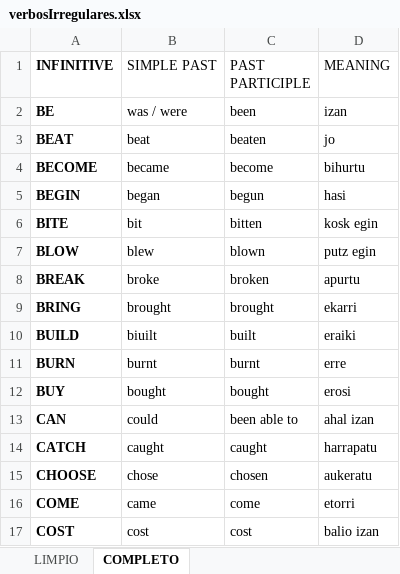
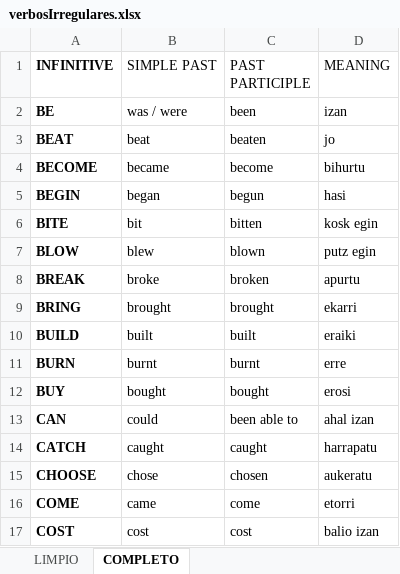
Before and after one commit to baphometdlh/VerbosIrregulares, an Excel workbook: excel/verbosIrregulares.xlsx, sheet COMPLETO, drawn as a sheet; only a part is shown; values as stored, in another font and other column widths than the file's, no borders; table styles not drawn; the diff names each change by its address in the sheet, - before the commit and + after, or states it on an @@ line.

```diff
--- a/excel/verbosIrregulares.xlsx (sheet COMPLETO)
+++ b/excel/verbosIrregulares.xlsx (sheet COMPLETO)
-B10 (SIMPLE PAST): biuilt
+B10 (SIMPLE PAST): built
```
Also changed, not shown: 2 other files.
